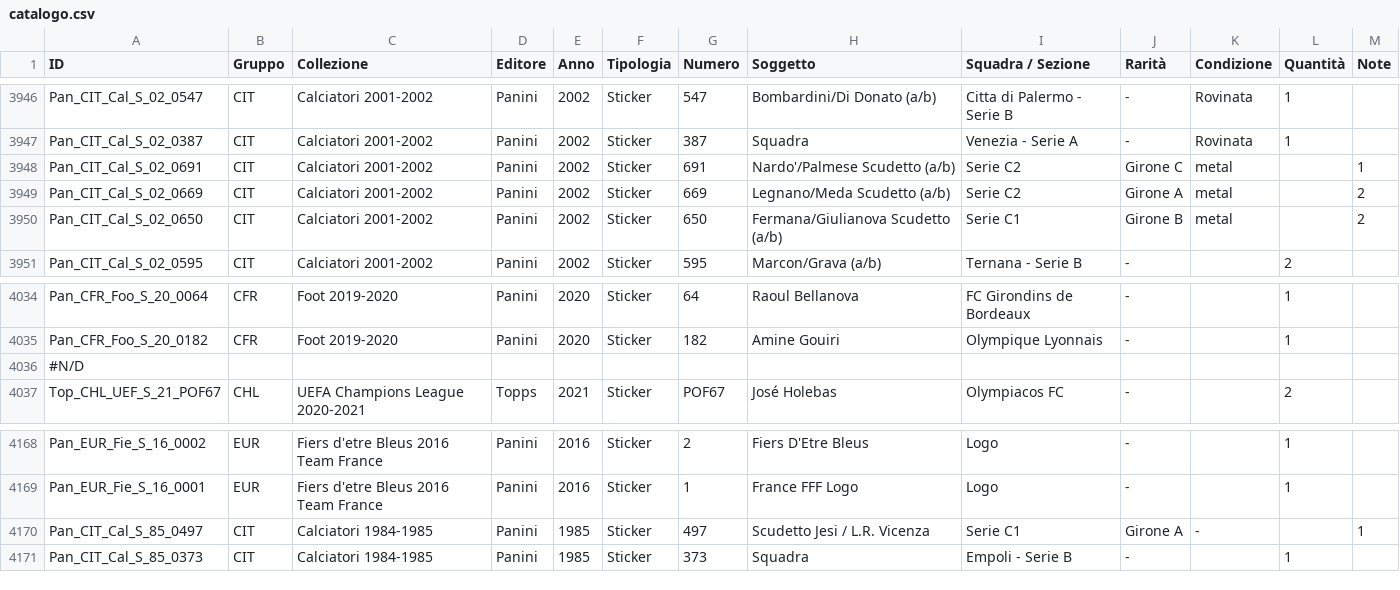
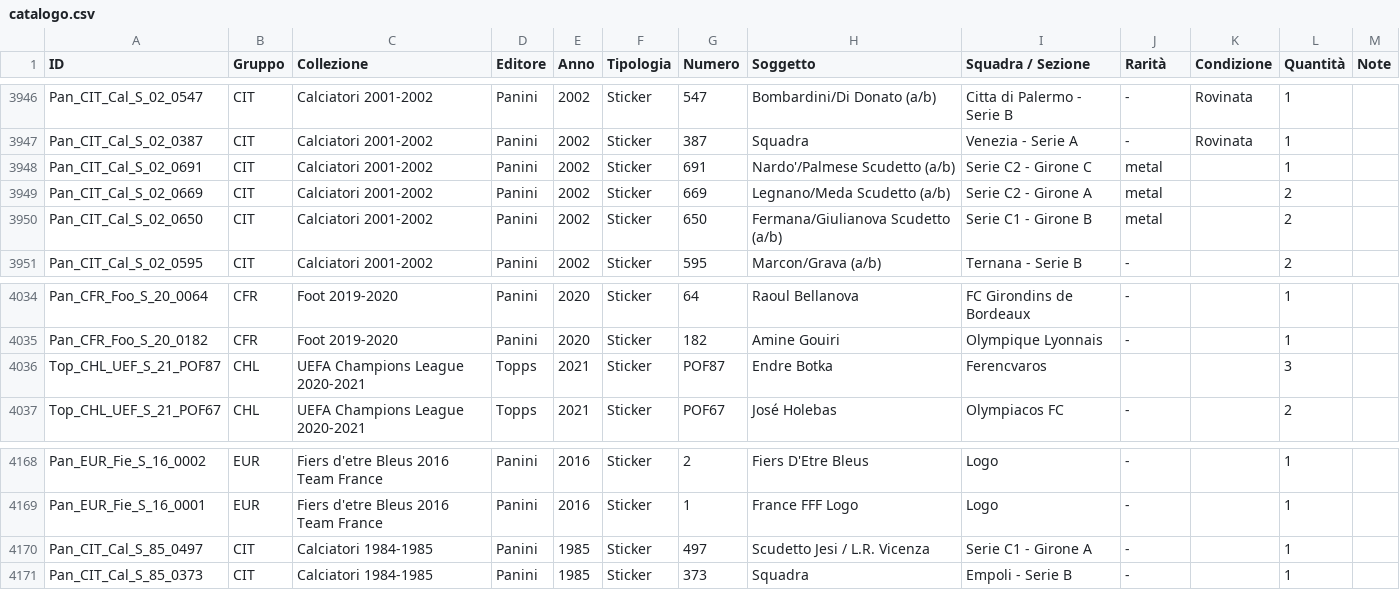
Before and after one commit to Pilipundio/figurine-doppie, a CSV file: catalogo.csv, drawn as a sheet; only a part is shown, gaps mark what is left out.

Commit message:
Update catalogo.csv

```diff
--- a/catalogo.csv
+++ b/catalogo.csv
@@ -3947,5 +3947,5 @@ Pan_CIT_Cal_S_02_0547,CIT,Calciatori 2001-2002,Panini,2002,Sticker,547,Bombardin
 Pan_CIT_Cal_S_02_0387,CIT,Calciatori 2001-2002,Panini,2002,Sticker,387,Squadra,Venezia - Serie A,-,Rovinata,1,
-Pan_CIT_Cal_S_02_0691,CIT,Calciatori 2001-2002,Panini,2002,Sticker,691,Nardo'/Palmese Scudetto (a/b),Serie C2, Girone C,metal,,1,
-Pan_CIT_Cal_S_02_0669,CIT,Calciatori 2001-2002,Panini,2002,Sticker,669,Legnano/Meda Scudetto (a/b),Serie C2, Girone A,metal,,2,
-Pan_CIT_Cal_S_02_0650,CIT,Calciatori 2001-2002,Panini,2002,Sticker,650,Fermana/Giulianova Scudetto (a/b),Serie C1, Girone B,metal,,2,
+Pan_CIT_Cal_S_02_0691,CIT,Calciatori 2001-2002,Panini,2002,Sticker,691,Nardo'/Palmese Scudetto (a/b),Serie C2 - Girone C,metal,,1,
+Pan_CIT_Cal_S_02_0669,CIT,Calciatori 2001-2002,Panini,2002,Sticker,669,Legnano/Meda Scudetto (a/b),Serie C2 - Girone A,metal,,2,
+Pan_CIT_Cal_S_02_0650,CIT,Calciatori 2001-2002,Panini,2002,Sticker,650,Fermana/Giulianova Scudetto (a/b),Serie C1 - Girone B,metal,,2,
 Pan_CIT_Cal_S_02_0595,CIT,Calciatori 2001-2002,Panini,2002,Sticker,595,Marcon/Grava (a/b),Ternana - Serie B,-,,2,
@@ -4035,3 +4035,3 @@ Pan_CFR_Foo_S_20_0064,CFR,Foot 2019-2020,Panini,2020,Sticker,64,Raoul Bellanova,
 Pan_CFR_Foo_S_20_0182,CFR,Foot 2019-2020,Panini,2020,Sticker,182,Amine Gouiri,Olympique Lyonnais,-,,1,
-#N/D
+Top_CHL_UEF_S_21_POF87,CHL,UEFA Champions League 2020-2021,Topps,2021,Sticker,POF87,Endre Botka,Ferencvaros,,,3,
 Top_CHL_UEF_S_21_POF67,CHL,UEFA Champions League 2020-2021,Topps,2021,Sticker,POF67,José Holebas,Olympiacos FC,-,,2,
@@ -4169,3 +4169,3 @@ Pan_EUR_Fie_S_16_0002,EUR,Fiers d'etre Bleus 2016 Team France,Panini,2016,Sticke
 Pan_EUR_Fie_S_16_0001,EUR,Fiers d'etre Bleus 2016 Team France,Panini,2016,Sticker,1,France FFF Logo,Logo,-,,1,
-Pan_CIT_Cal_S_85_0497,CIT,Calciatori 1984-1985,Panini,1985,Sticker,497,Scudetto Jesi / L.R. Vicenza,Serie C1, Girone A,-,,1,
+Pan_CIT_Cal_S_85_0497,CIT,Calciatori 1984-1985,Panini,1985,Sticker,497,Scudetto Jesi / L.R. Vicenza,Serie C1 - Girone A,-,,1,
 Pan_CIT_Cal_S_85_0373,CIT,Calciatori 1984-1985,Panini,1985,Sticker,373,Squadra,Empoli - Serie B,-,,1,
```
